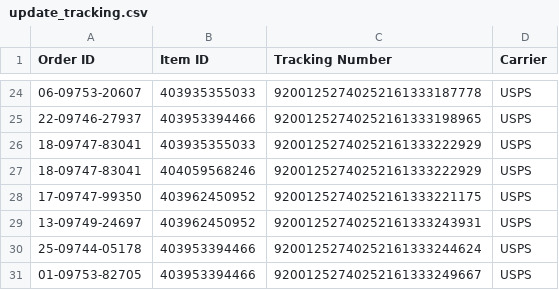
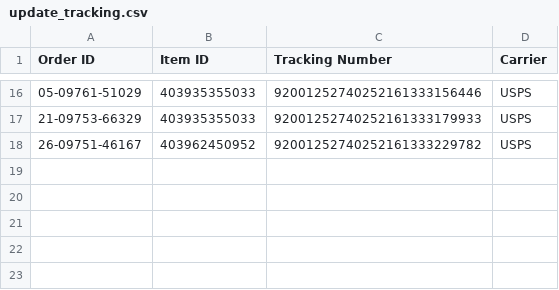
Before and after one commit to sparklogistics/ship_labels, a CSV file: update_tracking.csv, drawn as a sheet; only a part is shown, gaps mark what is left out; the diff covers the shown part only.

Commit message:
Tue Feb 28 2023 13:07:48 GMT-0500 (Eastern Standard Time)

```diff
--- a/update_tracking.csv
+++ b/update_tracking.csv
@@ -24,8 +16,3 @@
-06-09753-20607,403935355033,92001252740252161333187778,USPS
-22-09746-27937,403953394466,92001252740252161333198965,USPS
-18-09747-83041,403935355033,92001252740252161333222929,USPS
-18-09747-83041,404059568246,92001252740252161333222929,USPS
-17-09747-99350,403962450952,92001252740252161333221175,USPS
-13-09749-24697,403962450952,92001252740252161333243931,USPS
-25-09744-05178,403953394466,92001252740252161333244624,USPS
-01-09753-82705,403953394466,92001252740252161333249667,USPS
+05-09761-51029,403935355033,92001252740252161333156446,USPS
+21-09753-66329,403935355033,92001252740252161333179933,USPS
+26-09751-46167,403962450952,92001252740252161333229782,USPS
```
Also changed, not shown: 7 added rows, 15 removed rows and 14 edited cells elsewhere in this file.
